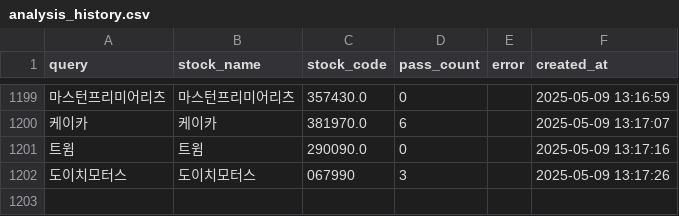
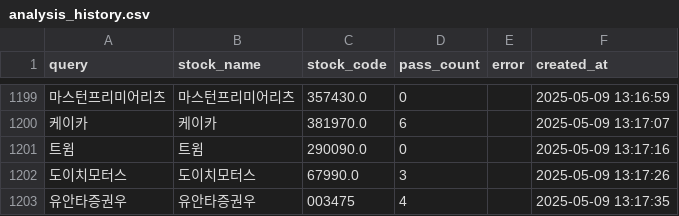
Before and after one commit to MinHoBinE/minhobin, a CSV file: data/analysis_history.csv, drawn as a sheet; only a part is shown, gaps mark what is left out; the diff names each change by its address in the sheet, - before the commit and + after, or states it on an @@ line.

Commit message:
Add analysis history: 유안타증권우

```diff
--- a/data/analysis_history.csv
+++ b/data/analysis_history.csv
-C1202 (stock_code): 067990
+C1202 (stock_code): 67990.0
+row 1203: 유안타증권우 | 유안타증권우 | 003475 | 4 |  | 2025-05-09 13:17:35
```
